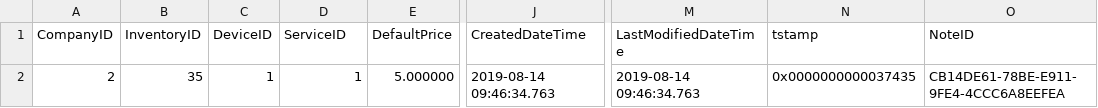
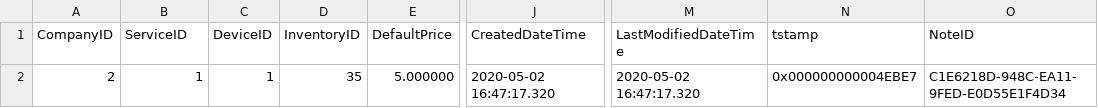
Before and after one commit to Acumatica/Help-and-Training-Examples, a CSV file: Customization/T210/PhoneRepairShop/InputData/RSSVLabor.csv, drawn as a sheet; only a part is shown, gaps mark what is left out; the diff names each change by its address in the sheet, - before the commit and + after, or states it on an @@ line.

```diff
--- a/Customization/T210/PhoneRepairShop/InputData/RSSVLabor.csv
+++ b/Customization/T210/PhoneRepairShop/InputData/RSSVLabor.csv
-B1: InventoryID
+B1: ServiceID
-D1: ServiceID
+D1: InventoryID
-B2 (ServiceID): 35
+B2 (ServiceID): 1
-D2 (InventoryID): 1
+D2 (InventoryID): 35
-J2 (CreatedDateTime): 2019-08-14 09:46:34.763
+J2 (CreatedDateTime): 2020-05-02 16:47:17.320
-M2 (LastModifiedDateTime): 2019-08-14 09:46:34.763
+M2 (LastModifiedDateTime): 2020-05-02 16:47:17.320
-N2 (tstamp): 0x0000000000037435
+N2 (tstamp): 0x000000000004EBE7
-O2 (NoteID): CB14DE61-78BE-E911-9FE4-4CCC6A8EEFEA
+O2 (NoteID): C1E6218D-948C-EA11-9FED-E0D55E1F4D34
```
Also changed, not shown: Customization/T210/PhoneRepairShop/InputData/RSSVRepairItem.csv, Customization/T210/PhoneRepairShop/InputData/RSSVRepairPrice.csv, 24 other files.
